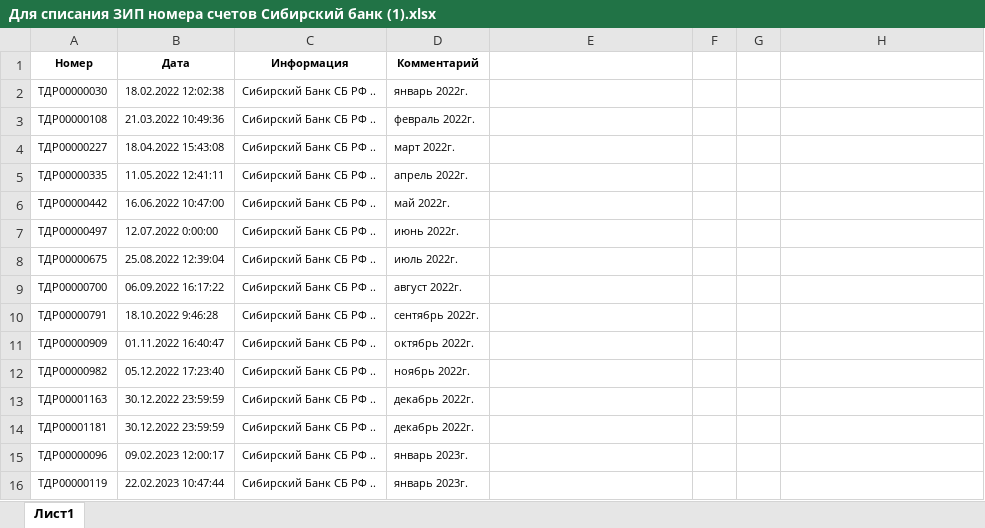
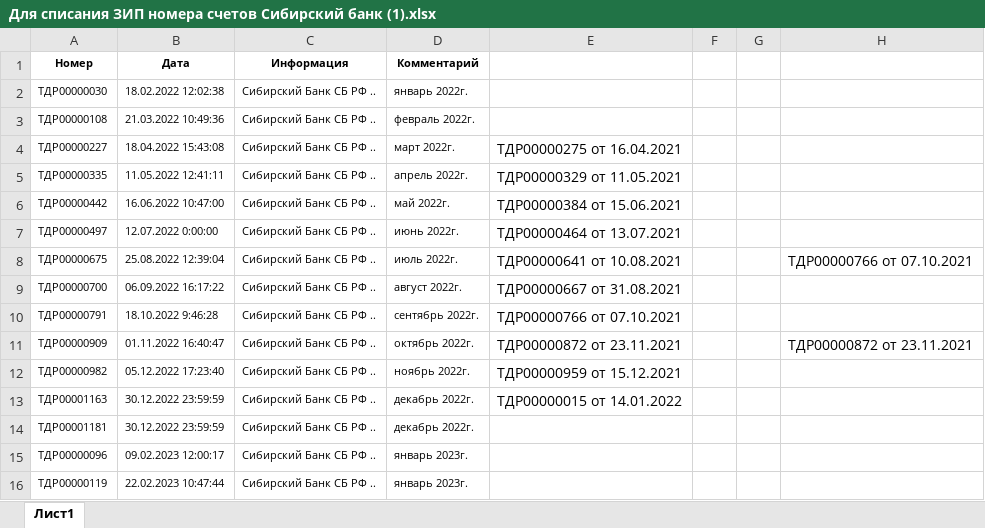
Before and after one commit to D1sparu/DisparuDEP, an Excel workbook: 2 - РАбОТА/Списание/Счета/Для списания ЗИП номера счетов Сибирский банк (1).xlsx, sheet Лист1, drawn as a sheet; only a part is shown; values as stored, in another font and other column widths than the file's, no borders; the diff names each change by its address in the sheet, - before the commit and + after, or states it on an @@ line.

```diff
--- a/2 - РАбОТА/Списание/Счета/Для списания ЗИП номера счетов Сибирский банк (1).xlsx (sheet Лист1)
+++ b/2 - РАбОТА/Списание/Счета/Для списания ЗИП номера счетов Сибирский банк (1).xlsx (sheet Лист1)
-E4: (empty)
+E4: ТДР00000275 от 16.04.2021
-E5: (empty)
+E5: ТДР00000329 от 11.05.2021
-E6: (empty)
+E6: ТДР00000384 от 15.06.2021
-E7: (empty)
+E7: ТДР00000464 от 13.07.2021
-E8: (empty)
+E8: ТДР00000641 от 10.08.2021
-H8: (empty)
+H8: ТДР00000766 от 07.10.2021
-E9: (empty)
+E9: ТДР00000667 от 31.08.2021
-E10: (empty)
+E10: ТДР00000766 от 07.10.2021
-E11: (empty)
+E11: ТДР00000872 от 23.11.2021
-H11: (empty)
+H11: ТДР00000872 от 23.11.2021
-E12: (empty)
+E12: ТДР00000959 от 15.12.2021
-E13: (empty)
+E13: ТДР00000015 от 14.01.2022
```
Also changed, not shown: 1 other file.
